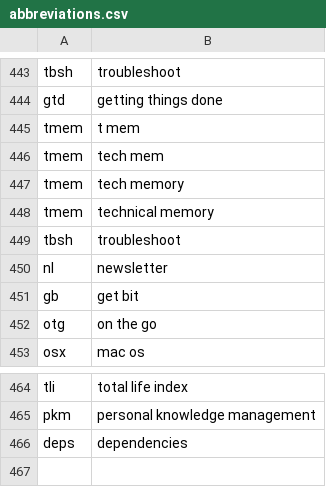
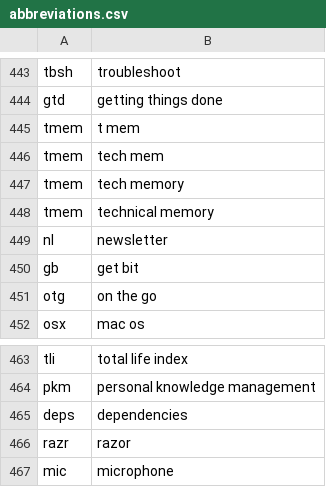
Before and after one commit to chromalchemy/talon-community, a CSV file: settings/abbreviations.csv, drawn as a sheet; only a part is shown, gaps mark what is left out; removed rows and columns are numbered as before the commit, all else as after; the diff names each change by its address in the sheet, - before the commit and + after, or states it on an @@ line.

```diff
--- a/settings/abbreviations.csv
+++ b/settings/abbreviations.csv
-row 449: tbsh | troubleshoot
+row 466: razr | razor
+row 467: mic | microphone
```
Also changed, not shown: settings/additional_words.csv, settings/words_to_replace.csv.
